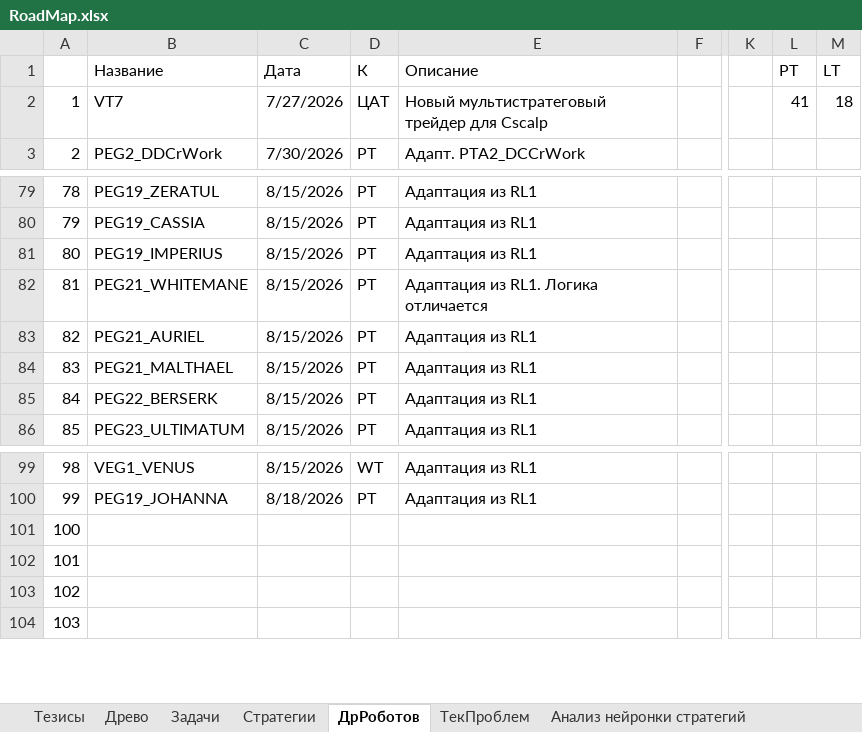
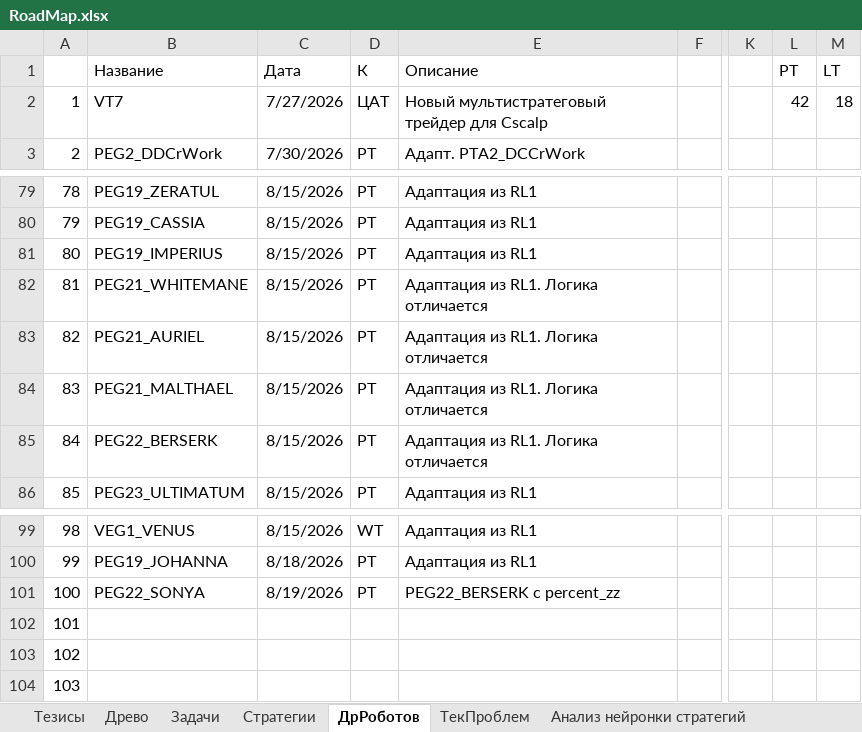
Before and after one commit to Anubis1Good/RichLaughter3, an Excel workbook: __docs/RoadMap.xlsx, sheet ДрРоботов, drawn as a sheet; only a part is shown, gaps mark what is left out; values as stored, in another font and other column widths than the file's, no borders; the diff names each change by its address in the sheet, - before the commit and + after, or states it on an @@ line.

```diff
--- a/__docs/RoadMap.xlsx (sheet ДрРоботов)
+++ b/__docs/RoadMap.xlsx (sheet ДрРоботов)
-L2 (PT): 41
+L2 (PT): 42
-E83:E85 (Описание): Адаптация из RL1
+E83:E85 (Описание): Адаптация из RL1. Логика отличается
-B101 (Название): (empty)
+B101 (Название): PEG22_SONYA
-C101 (Дата): (empty)
+C101 (Дата): 8/19/2026
-D101 (К): (empty)
+D101 (К): PT
-E101 (Описание): (empty)
+E101 (Описание): PEG22_BERSERK с percent_zz
```
Also changed, not shown: 9 other files.
